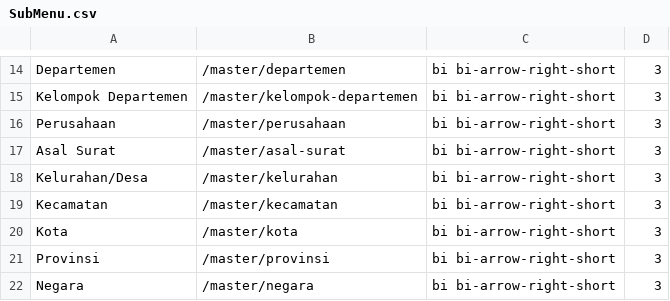
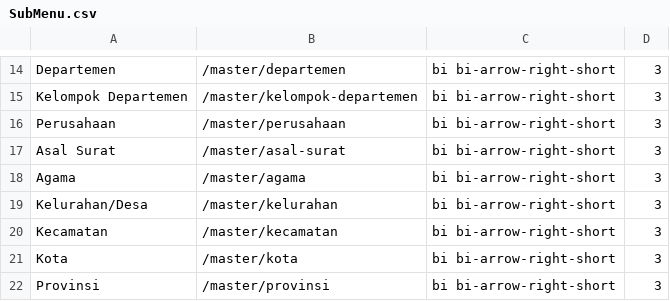
Before and after one commit to MrAisenodni/mtd_archive, a CSV file: database/csv/SubMenu.csv, drawn as a sheet; only a part is shown, gaps mark what is left out; the shorter side is filled out with more unchanged rows; the diff names each change by its address in the sheet, - before the commit and + after, or states it on an @@ line.

Commit message:
Update Master User

```diff
--- a/database/csv/SubMenu.csv
+++ b/database/csv/SubMenu.csv
+row 18: Agama | /master/agama | bi bi-arrow-right-short | 3
```
Also changed, not shown: database/csv/Position.csv, 32 other files.
